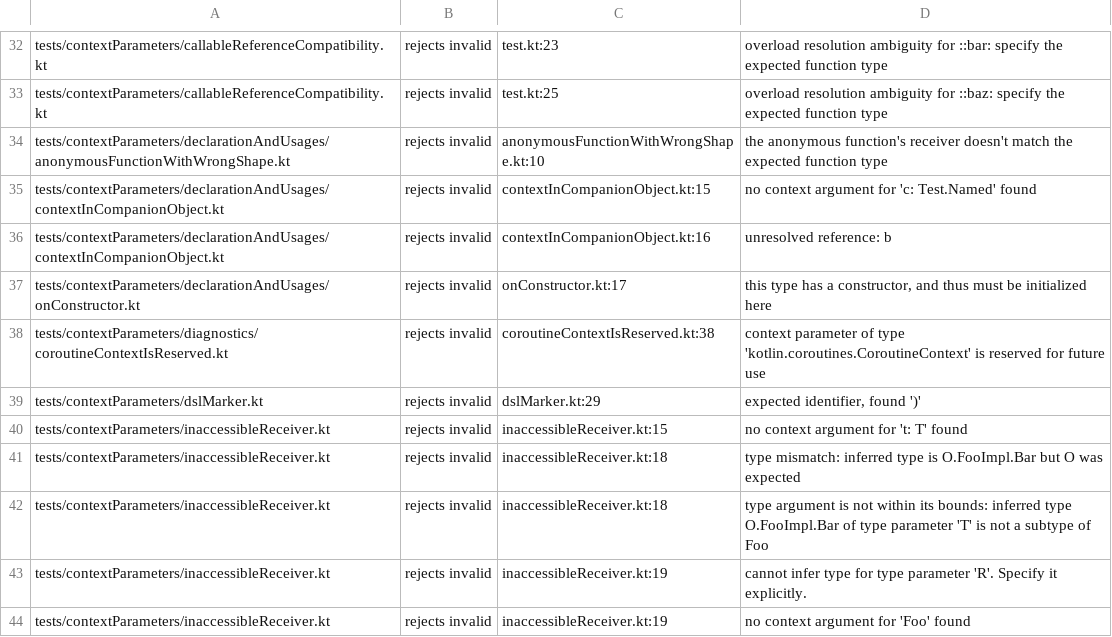
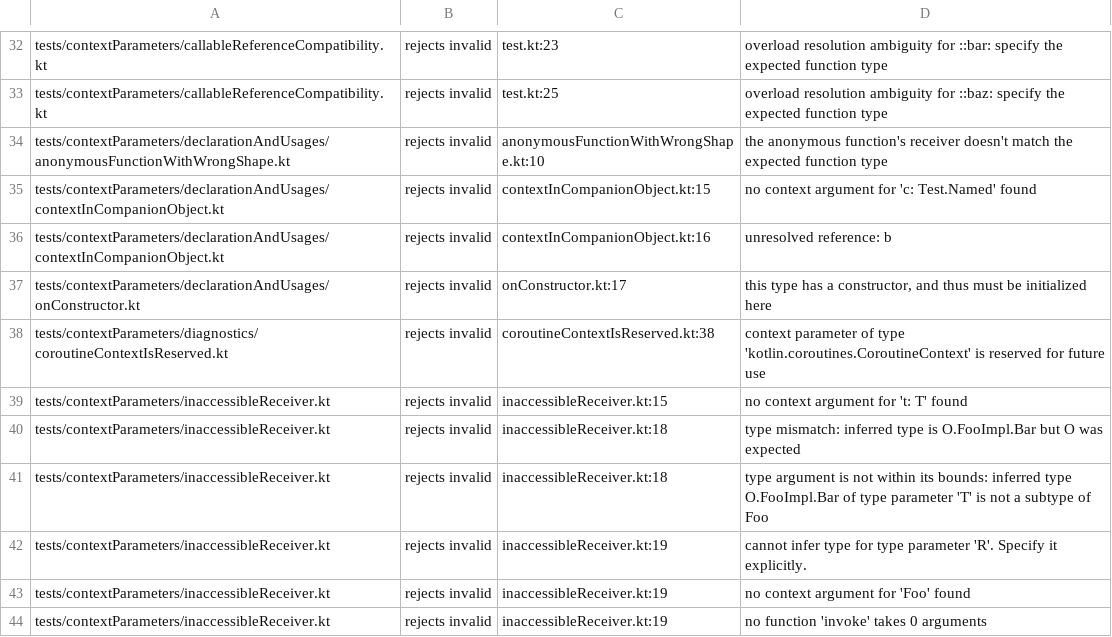
Before and after one commit to barteo/kotlin-compiler-go, a TSV file: bench/results/diagnostics-stray.tsv, drawn as a sheet; only a part is shown, gaps mark what is left out; the shorter side is filled out with more unchanged rows.

```diff
--- a/bench/results/diagnostics-stray.tsv
+++ b/bench/results/diagnostics-stray.tsv
@@ -38,3 +38,2 @@ tests/contextParameters/declarationAndUsages/onConstructor.kt	rejects invalid	on
 tests/contextParameters/diagnostics/coroutineContextIsReserved.kt	rejects invalid	coroutineContextIsReserved.kt:38	context parameter of type 'kotlin.coroutines.CoroutineContext' is reserved for future use
-tests/contextParameters/dslMarker.kt	rejects invalid	dslMarker.kt:29	expected identifier, found ')'
 tests/contextParameters/inaccessibleReceiver.kt	rejects invalid	inaccessibleReceiver.kt:15	no context argument for 't: T' found
```
Also changed, not shown: 5 other files.
